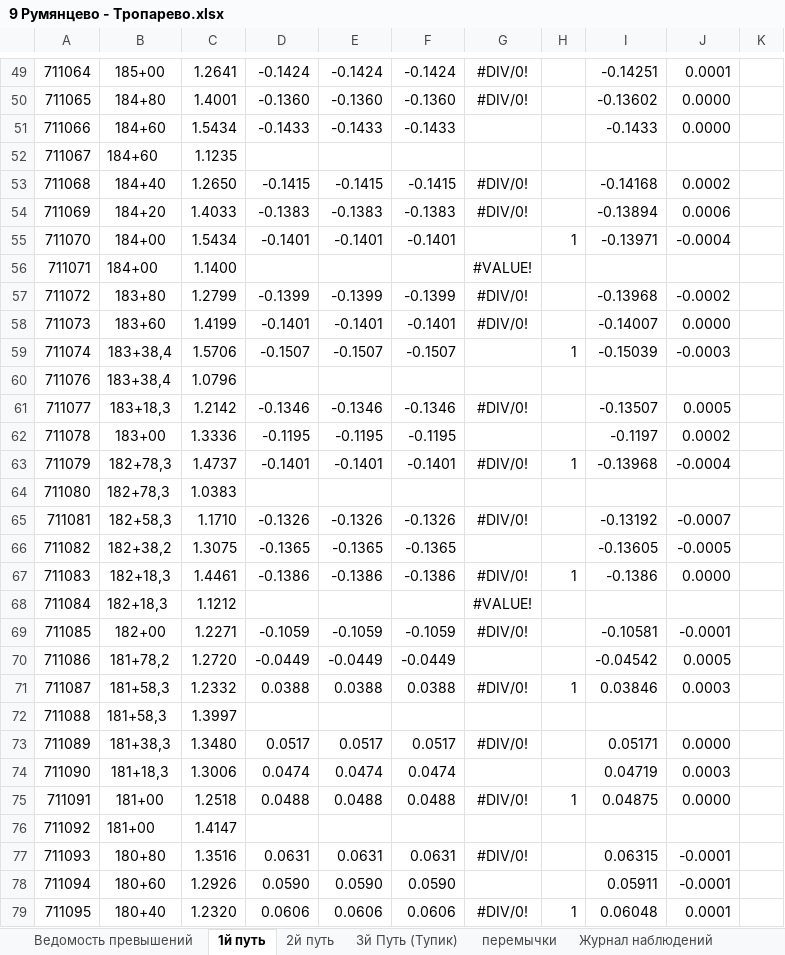
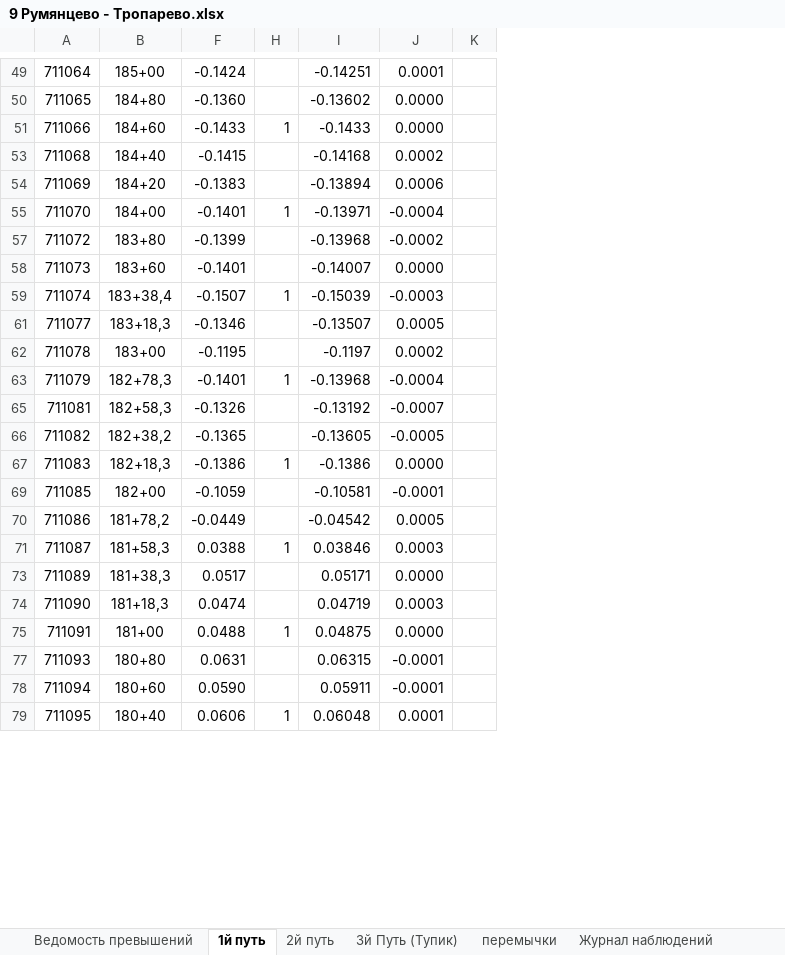
Before and after one commit to Alex-Surkov/Sokoln24, an Excel workbook: 9 Румянцево - Тропарево.xlsx, sheet 1й путь, drawn as a sheet; only a part is shown, gaps mark what is left out; values as stored, in another font and other column widths than the file's, no borders; the diff covers the shown part only; the diff names each change by its address in the sheet, - before the commit and + after, or states it on an @@ line.

```diff
--- a/9 Румянцево - Тропарево.xlsx (sheet 1й путь)
+++ b/9 Румянцево - Тропарево.xlsx (sheet 1й путь)
@@ column C hidden, rows 49-51: 1.2641 | 1.4001 | 1.5434; rows 53-55: 1.2650 | 1.4033 | 1.5434; rows 57-59: 1.2799 | 1.4199 | 1.5706; rows 61-63: 1.2142 | 1.3336 | 1.4737; rows 65-67: 1.1710 | 1.3075 | 1.4461; rows 69-71: 1.2271 | 1.2720 | 1.2332; rows 73-75: 1.3480 | 1.3006 | 1.2518; rows 77-79: 1.3516 | 1.2926 | 1.2320 @@
@@ column D hidden, rows 49-51: -0.1424 | -0.1360 | -0.1433; rows 53-55: -0.1415 | -0.1383 | -0.1401; rows 57-59: -0.1399 | -0.1401 | -0.1507; rows 61-63: -0.1346 | -0.1195 | -0.1401; rows 65-67: -0.1326 | -0.1365 | -0.1386; rows 69-71: -0.1059 | -0.0449 | 0.0388; rows 73-75: 0.0517 | 0.0474 | 0.0488; rows 77-79: 0.0631 | 0.0590 | 0.0606 @@
@@ column E hidden, rows 49-51: -0.1424 | -0.1360 | -0.1433; rows 53-55: -0.1415 | -0.1383 | -0.1401; rows 57-59: -0.1399 | -0.1401 | -0.1507; rows 61-63: -0.1346 | -0.1195 | -0.1401; rows 65-67: -0.1326 | -0.1365 | -0.1386; rows 69-71: -0.1059 | -0.0449 | 0.0388; rows 73-75: 0.0517 | 0.0474 | 0.0488; rows 77-79: 0.0631 | 0.0590 | 0.0606 @@
@@ column G hidden, rows 49-50: #DIV/0! | #DIV/0!; rows 53-54: #DIV/0! | #DIV/0!; rows 57-58: #DIV/0! | #DIV/0!; rows 61-63: #DIV/0! |  | #DIV/0!; rows 65-67: #DIV/0! |  | #DIV/0!; rows 69-71: #DIV/0! |  | #DIV/0!; rows 73-75: #DIV/0! |  | #DIV/0!; rows 77-79: #DIV/0! |  | #DIV/0! @@
-H51: (empty)
+H51: 1
-row 52: 711067 | 184+60 | 1.1235
-row 56: 711071 | 184+00 | 1.1400 |  |  |  | #VALUE!
-row 60: 711076 | 183+38,4 | 1.0796
-row 64: 711080 | 182+78,3 | 1.0383
-row 68: 711084 | 182+18,3 | 1.1212 |  |  |  | #VALUE!
-row 72: 711088 | 181+58,3 | 1.3997
-row 76: 711092 | 181+00 | 1.4147
```
Also changed, not shown: 36 removed rows and 9 edited cells elsewhere in this sheet, sheet Ведомость превышений, sheet 2й путь, formulas that keep their value.
